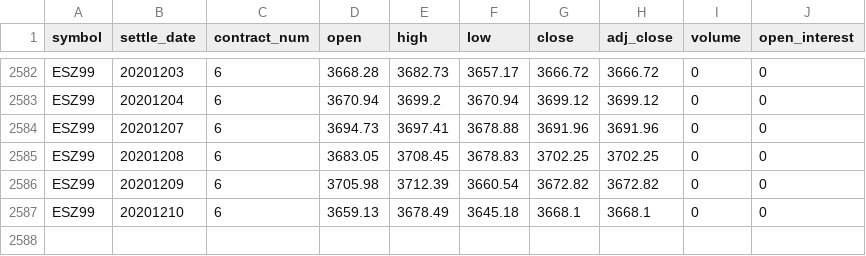
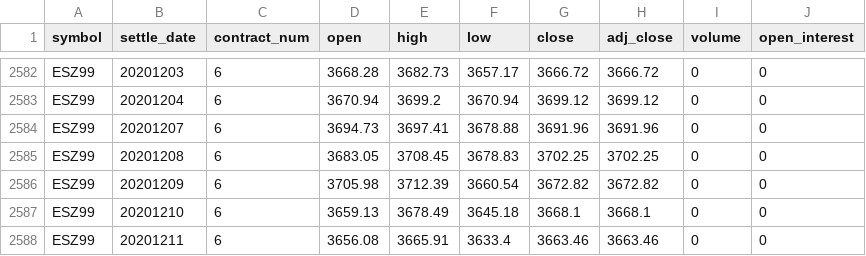
Before and after one commit to bgithub1/dashgrid, a CSV file: dashgrid/df_cash_futures_ES.csv, drawn as a sheet; only a part is shown, gaps mark what is left out; the diff names each change by its address in the sheet, - before the commit and + after, or states it on an @@ line.

```diff
--- a/dashgrid/df_cash_futures_ES.csv
+++ b/dashgrid/df_cash_futures_ES.csv
+row 2588: ESZ99 | 20201211 | 6 | 3656.08 | 3665.91 | 3633.4 | 3663.46 | 3663.46 | 0 | 0
```
Also changed, not shown: dashgrid/df_cash_futures_CL.csv, dashgrid/df_iv_skew_CB.csv, 9 other files.
